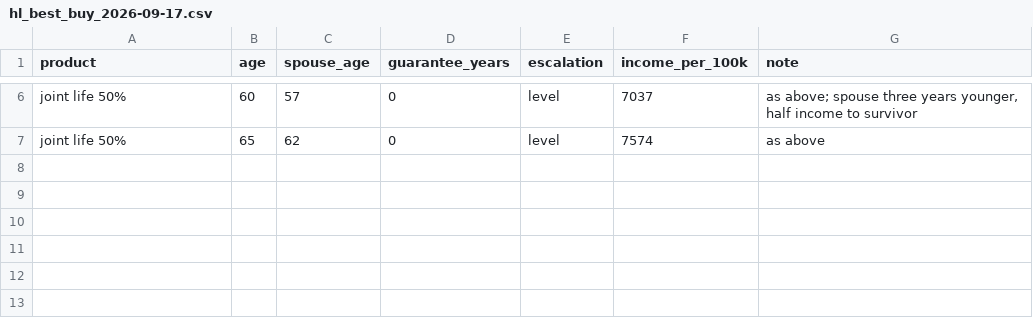
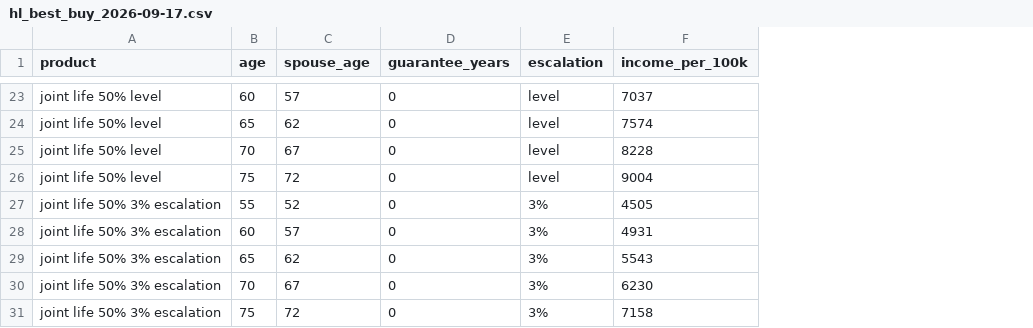
Before and after one commit to FinnTech3/pension-pot, a CSV file: data/sources/hl_best_buy_2026-09-17.csv, drawn as a sheet; only a part is shown, gaps mark what is left out; removed rows and columns are numbered as before the commit, all else as after; the diff covers the shown part only; the diff names each change by its address in the sheet, - before the commit and + after, or states it on an @@ line.

Commit message:
Check the pricing against all 30 published quotes, not 6
The best-buy table shows six products at five ages; the check had used
six of its thirty cells, typed from the page. All thirty are now read
from the saved page, and pricing handles 3% escalation. At 65 and over,
the ages this project prices, all 16 quotes not used for tuning land
within 3%, worst 1.5%. At 55 and 60 the model is too generous by 1.3%
to 4.0%, four quotes past 3%. The gate now covers 65 and over, and a
test pins the younger bias so it stays stated rather than hidden.

```diff
--- a/data/sources/hl_best_buy_2026-09-17.csv
+++ b/data/sources/hl_best_buy_2026-09-17.csv
-column G (note), rows 6-7: as above; spouse three years younger, half income to survivor | as above
-A23:A24 (product): joint life 50%
+A23:A24 (product): joint life 50% level
+row 25: joint life 50% level | 70 | 67 | 0 | level | 8228
+row 26: joint life 50% level | 75 | 72 | 0 | level | 9004
+row 27: joint life 50% 3% escalation | 55 | 52 | 0 | 3% | 4505
+row 28: joint life 50% 3% escalation | 60 | 57 | 0 | 3% | 4931
+row 29: joint life 50% 3% escalation | 65 | 62 | 0 | 3% | 5543
+row 30: joint life 50% 3% escalation | 70 | 67 | 0 | 3% | 6230
+row 31: joint life 50% 3% escalation | 75 | 72 | 0 | 3% | 7158
```
Also changed, not shown: 17 added rows and 1 edited cell elsewhere in this file, 3 other files.
